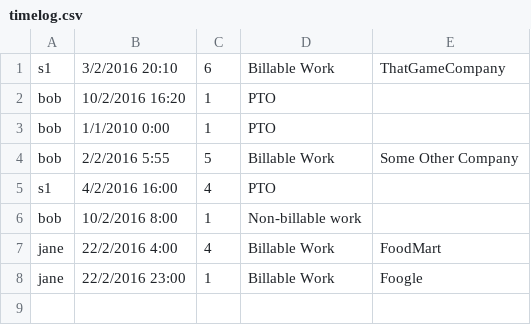
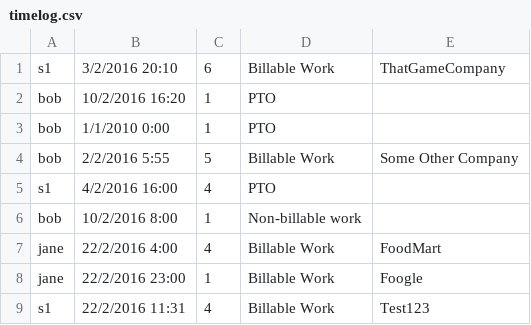
Before and after one commit to ssunday/TimeLoggerApp, a CSV file: bin/files/timelog.csv, drawn as a sheet; the diff names each change by its address in the sheet, - before the commit and + after, or states it on an @@ line.

```diff
--- a/bin/files/timelog.csv
+++ b/bin/files/timelog.csv
+row 9: s1 | 22/2/2016 11:31 | 4 | Billable Work | Test123
```
Also changed, not shown: 7 other files.
